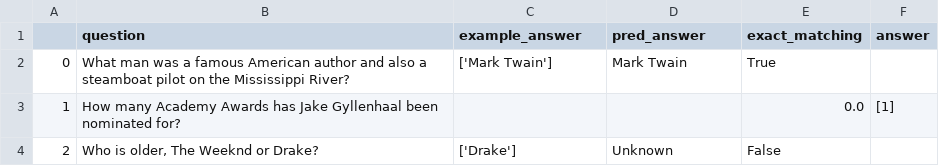
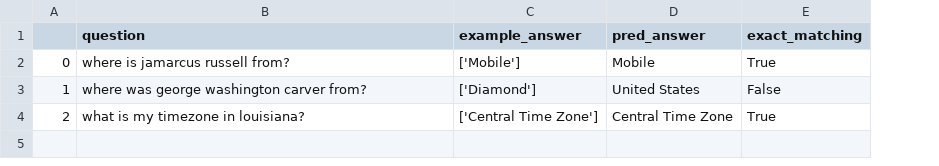
Before and after one commit to CSCI544-2023-fall-team-k/knowledge-augmented-LM, a CSV file: evaluation_result.csv, drawn as a sheet; the diff names each change by its address in the sheet, - before the commit and + after, or states it on an @@ line.

```diff
--- a/evaluation_result.csv
+++ b/evaluation_result.csv
-column F (answer), row 3: [1]
-B2 (question): What man was a famous American author and also a steamboat pilot on the Mississippi River?
+B2 (question): where is jamarcus russell from?
-C2 (example_answer): ['Mark Twain']
+C2 (example_answer): ['Mobile']
-D2 (pred_answer): Mark Twain
+D2 (pred_answer): Mobile
-B3 (question): How many Academy Awards has Jake Gyllenhaal been nominated for?
+B3 (question): where was george washington carver from?
-C3 (example_answer): (empty)
+C3 (example_answer): ['Diamond']
-D3 (pred_answer): (empty)
+D3 (pred_answer): United States
-E3 (exact_matching): 0.0
+E3 (exact_matching): False
-B4 (question): Who is older, The Weeknd or Drake?
+B4 (question): what is my timezone in louisiana?
-C4 (example_answer): ['Drake']
+C4 (example_answer): ['Central Time Zone']
-D4 (pred_answer): Unknown
+D4 (pred_answer): Central Time Zone
-E4 (exact_matching): False
+E4 (exact_matching): True
```
Also changed, not shown: 4 other files.
